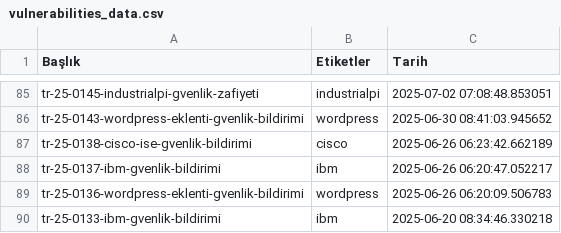
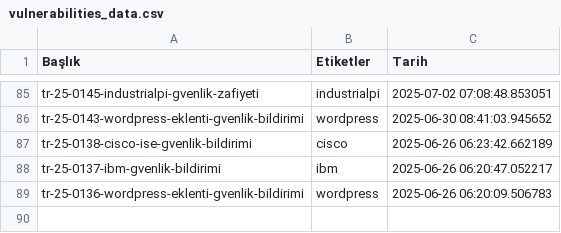
Before and after one commit to emregulerr/usom-zafiyet-panosu, a CSV file: output/vulnerabilities_data.csv, drawn as a sheet; only a part is shown, gaps mark what is left out.

```diff
--- a/output/vulnerabilities_data.csv
+++ b/output/vulnerabilities_data.csv
@@ -89,2 +89 @@ tr-25-0137-ibm-gvenlik-bildirimi,ibm,2025-06-26 06:20:47.052217
 tr-25-0136-wordpress-eklenti-gvenlik-bildirimi,wordpress,2025-06-26 06:20:09.506783
-tr-25-0133-ibm-gvenlik-bildirimi,ibm,2025-06-20 08:34:46.330218
```
Also changed, not shown: 3 other files.
